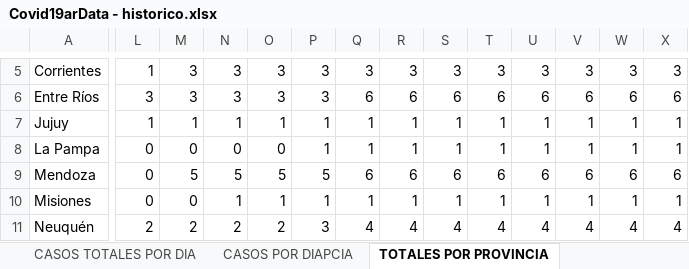
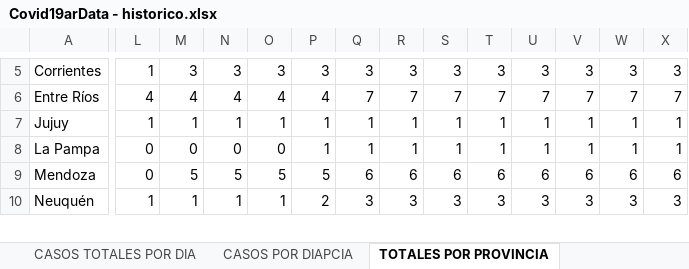
Before and after one commit to SistemasMapache/Covid19arData, an Excel workbook: XLS/Covid19arData - historico.xlsx, sheet TOTALES POR PROVINCIA, drawn as a sheet; only a part is shown, gaps mark what is left out; values as stored, in another font and other column widths than the file's, no borders; charts and pictures and conditional formats not drawn; removed rows and columns are numbered as before the commit, all else as after; rows hold the shown columns only; the diff covers the shown part only; the diff names each change by its address in the sheet, - before the commit and + after, or states it on an @@ line.

```diff
--- a/XLS/Covid19arData - historico.xlsx (sheet TOTALES POR PROVINCIA)
+++ b/XLS/Covid19arData - historico.xlsx (sheet TOTALES POR PROVINCIA)
-L6: 3
+L6: 4
-M6: 3
+M6: 4
-N6: 3
+N6: 4
-O6: 3
+O6: 4
-P6: 3
+P6: 4
-Q6: 6
+Q6: 7
-R6: 6
+R6: 7
-S6: 6
+S6: 7
-T6: 6
+T6: 7
-U6: 6
+U6: 7
-V6: 6
+V6: 7
-W6: 6
+W6: 7
-X6: 6
+X6: 7
-row 10: Misiones | 0 | 0 | 1 | 1 | 1 | 1 | 1 | 1 | 1 | 1 | 1 | 1 | 1
-L10: 2
+L10: 1
-M10: 2
+M10: 1
-N10: 2
+N10: 1
-O10: 2
+O10: 1
-P10: 3
+P10: 2
-Q10: 4
+Q10: 3
-R10: 4
+R10: 3
-S10: 4
+S10: 3
-T10: 4
+T10: 3
-U10: 4
+U10: 3
-V10: 4
+V10: 3
-W10: 4
+W10: 3
-X10: 4
+X10: 3
```
Also changed, not shown: 2 added rows, 1 removed row and 292 edited cells elsewhere in this sheet, sheet historico, sheet CASOS TOTALES POR DIA, other sheet tabs, formulas that keep their value, charts or pictures, 1 other file.
